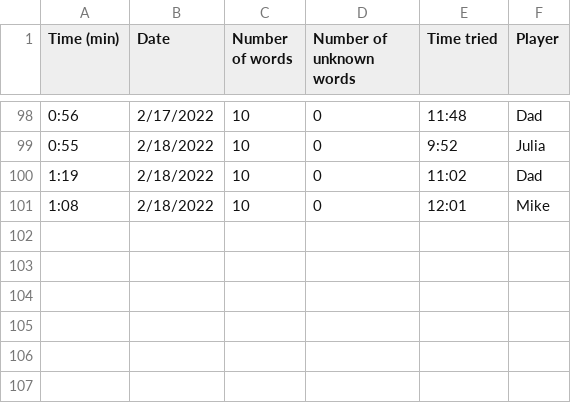
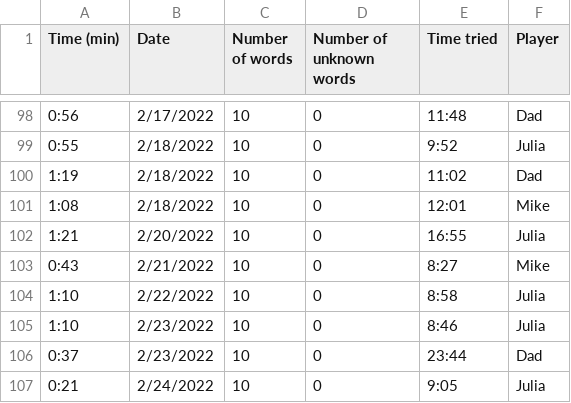
Before and after one commit to juliaaaking/minis, a CSV file: NYT_mini.csv, drawn as a sheet; only a part is shown, gaps mark what is left out; the diff names each change by its address in the sheet, - before the commit and + after, or states it on an @@ line.

Commit message:
push new data

```diff
--- a/NYT_mini.csv
+++ b/NYT_mini.csv
+row 102: 1:21 | 2/20/2022 | 10 | 0 | 16:55 | Julia
+row 103: 0:43 | 2/21/2022 | 10 | 0 | 8:27 | Mike
+row 104: 1:10 | 2/22/2022 | 10 | 0 | 8:58 | Julia
+row 105: 1:10 | 2/23/2022 | 10 | 0 | 8:46 | Julia
+row 106: 0:37 | 2/23/2022 | 10 | 0 | 23:44 | Dad
+row 107: 0:21 | 2/24/2022 | 10 | 0 | 9:05 | Julia
```
